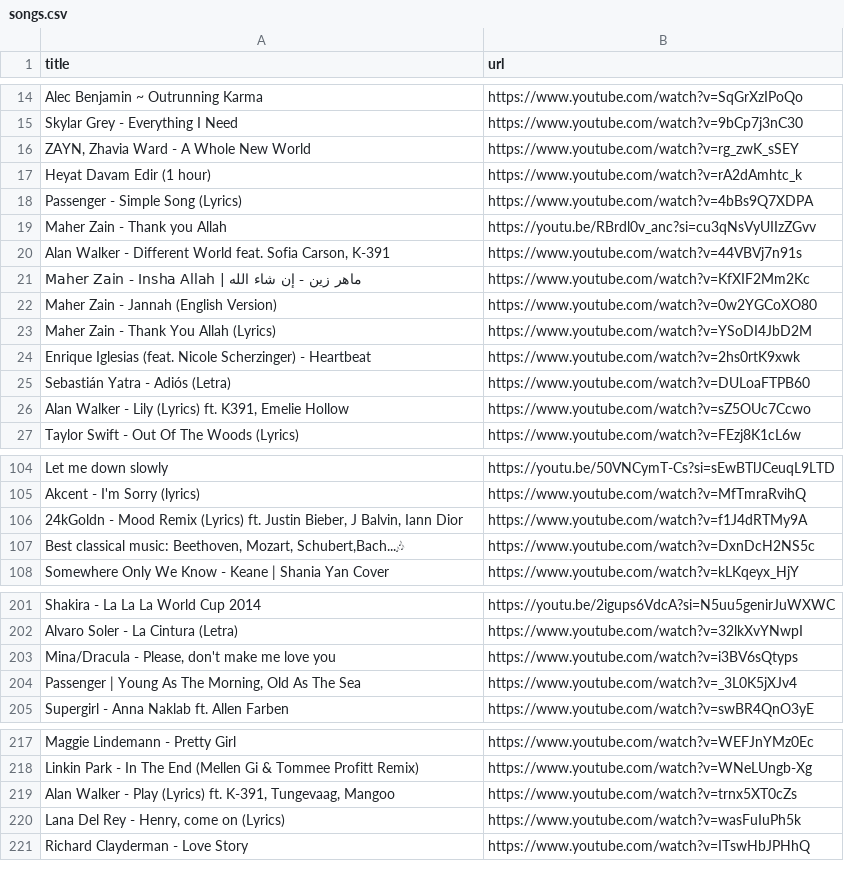
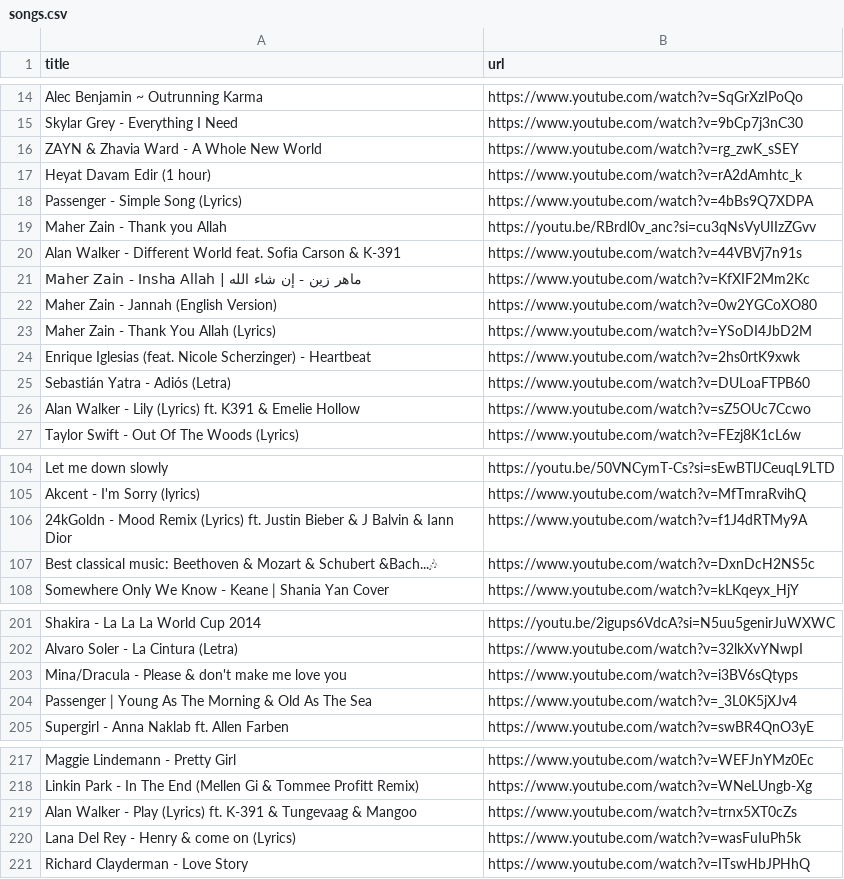
Before and after one commit to PlaylistGo/playlistgo-lite, a CSV file: public/songs/songs.csv, drawn as a sheet; only a part is shown, gaps mark what is left out; the diff covers the shown part only.

```diff
--- a/public/songs/songs.csv
+++ b/public/songs/songs.csv
@@ -15,3 +15,3 @@ Alec Benjamin ~ Outrunning Karma,https://www.youtube.com/watch?v=SqGrXzIPoQo
 Skylar Grey - Everything I Need,https://www.youtube.com/watch?v=9bCp7j3nC30
-"ZAYN, Zhavia Ward - A Whole New World",https://www.youtube.com/watch?v=rg_zwK_sSEY
+ZAYN & Zhavia Ward - A Whole New World,https://www.youtube.com/watch?v=rg_zwK_sSEY
 Heyat Davam Edir (1 hour),https://www.youtube.com/watch?v=rA2dAmhtc_k
@@ -19,3 +19,3 @@ Passenger - Simple Song (Lyrics),https://www.youtube.com/watch?v=4bBs9Q7XDPA
 Maher Zain - Thank you Allah,https://youtu.be/RBrdl0v_anc?si=cu3qNsVyUIIzZGvv
-"Alan Walker - Different World feat. Sofia Carson, K-391",https://www.youtube.com/watch?v=44VBVj7n91s
+Alan Walker - Different World feat. Sofia Carson & K-391,https://www.youtube.com/watch?v=44VBVj7n91s
 Maher Zain - Insha Allah | ماهر زين - إن شاء الله,https://www.youtube.com/watch?v=KfXIF2Mm2Kc
@@ -25,3 +25,3 @@ Enrique Iglesias (feat. Nicole Scherzinger) - Heartbeat,https://www.youtube.com/
 Sebastián Yatra - Adiós (Letra),https://www.youtube.com/watch?v=DULoaFTPB60
-"Alan Walker - Lily (Lyrics) ft. K391, Emelie Hollow",https://www.youtube.com/watch?v=sZ5OUc7Ccwo
+Alan Walker - Lily (Lyrics) ft. K391 & Emelie Hollow,https://www.youtube.com/watch?v=sZ5OUc7Ccwo
 Taylor Swift - Out Of The Woods (Lyrics),https://www.youtube.com/watch?v=FEzj8K1cL6w
@@ -105,4 +105,4 @@ Let me down slowly,https://youtu.be/50VNCymT-Cs?si=sEwBTlJCeuqL9LTD
 Akcent - I'm Sorry (lyrics),https://www.youtube.com/watch?v=MfTmraRvihQ
-"24kGoldn - Mood Remix (Lyrics) ft. Justin Bieber, J Balvin, Iann Dior",https://www.youtube.com/watch?v=f1J4dRTMy9A
-"Best classical music: Beethoven, Mozart, Schubert,Bach...🎶",https://www.youtube.com/watch?v=DxnDcH2NS5c
+24kGoldn - Mood Remix (Lyrics) ft. Justin Bieber & J Balvin & Iann Dior,https://www.youtube.com/watch?v=f1J4dRTMy9A
+Best classical music: Beethoven & Mozart & Schubert &Bach...🎶,https://www.youtube.com/watch?v=DxnDcH2NS5c
 Somewhere Only We Know - Keane | Shania Yan Cover,https://www.youtube.com/watch?v=kLKqeyx_HjY
@@ -202,4 +202,4 @@ Shakira - La La La World Cup 2014,https://youtu.be/2igups6VdcA?si=N5uu5genirJuWX
 Alvaro Soler - La Cintura (Letra),https://www.youtube.com/watch?v=32lkXvYNwpI
-"Mina/Dracula - Please, don't make me love you",https://www.youtube.com/watch?v=i3BV6sQtyps
-"Passenger | Young As The Morning, Old As The Sea",https://www.youtube.com/watch?v=_3L0K5jXJv4
+Mina/Dracula - Please & don't make me love you,https://www.youtube.com/watch?v=i3BV6sQtyps
+Passenger | Young As The Morning & Old As The Sea,https://www.youtube.com/watch?v=_3L0K5jXJv4
 Supergirl - Anna Naklab ft. Allen Farben,https://www.youtube.com/watch?v=swBR4QnO3yE
@@ -218,4 +218,4 @@ Maggie Lindemann - Pretty Girl,https://www.youtube.com/watch?v=WEFJnYMz0Ec
 Linkin Park - In The End (Mellen Gi & Tommee Profitt Remix),https://www.youtube.com/watch?v=WNeLUngb-Xg
-"Alan Walker - Play (Lyrics) ft. K-391, Tungevaag, Mangoo",https://www.youtube.com/watch?v=trnx5XT0cZs
-"Lana Del Rey - Henry, come on (Lyrics)",https://www.youtube.com/watch?v=wasFuIuPh5k
+Alan Walker - Play (Lyrics) ft. K-391 & Tungevaag & Mangoo,https://www.youtube.com/watch?v=trnx5XT0cZs
+Lana Del Rey - Henry & come on (Lyrics),https://www.youtube.com/watch?v=wasFuIuPh5k
 Richard Clayderman - Love Story,https://www.youtube.com/watch?v=ITswHbJPHhQ
```
Also changed, not shown: 9 edited cells elsewhere in this file, 1 other file.
